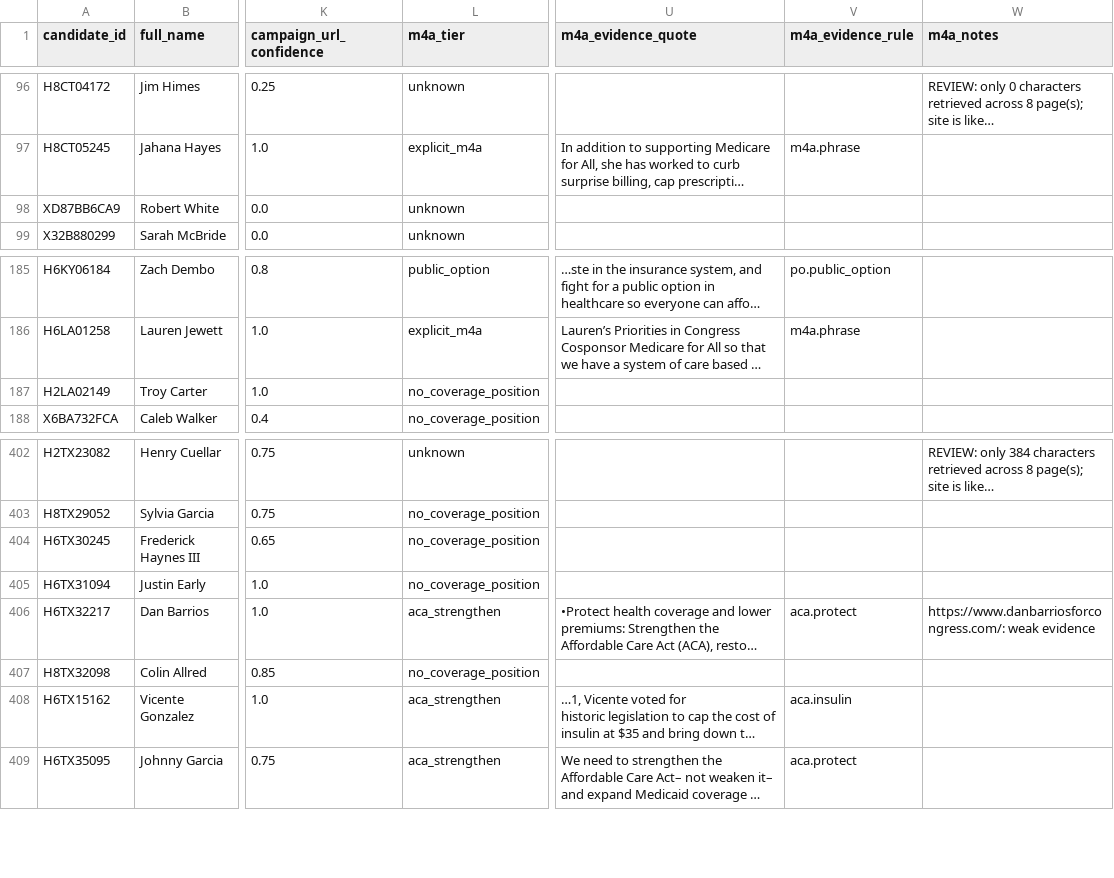
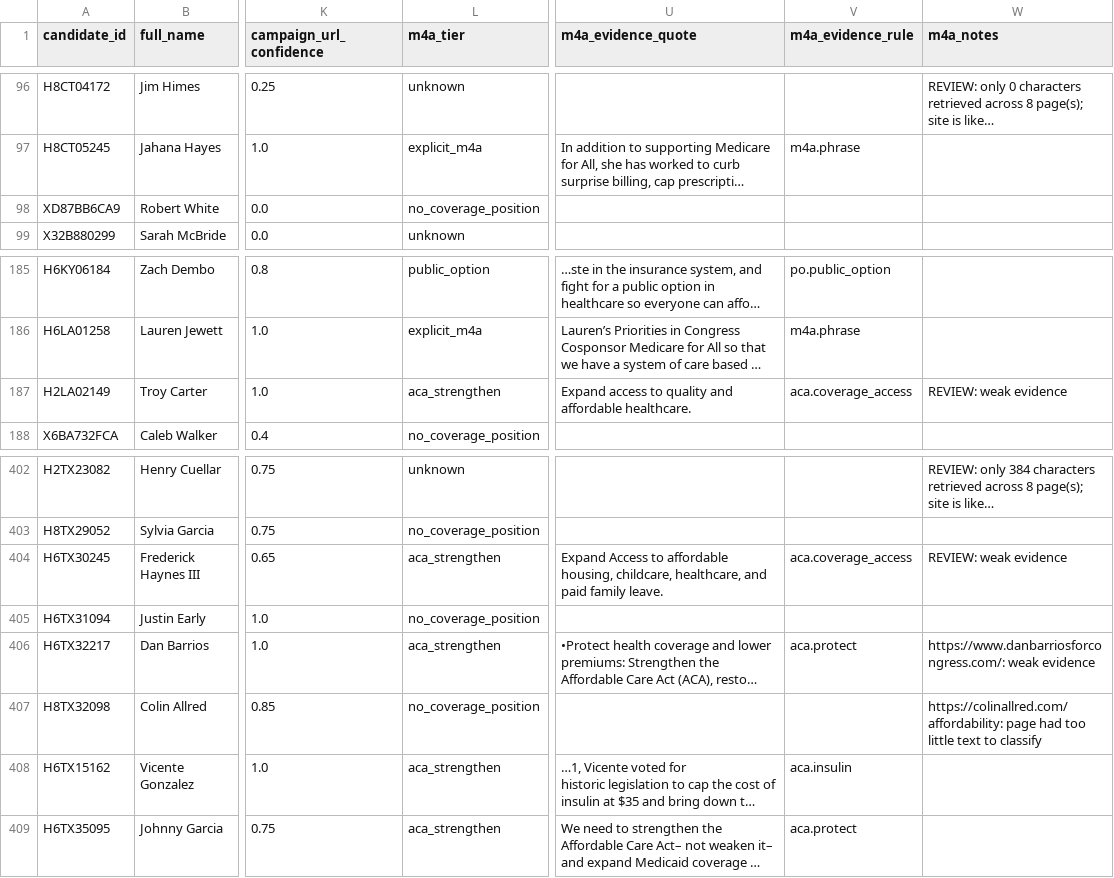
Before and after one commit to readchaoticera/demcandidateplatform, a CSV file: results/2026-08-26/candidates.csv, drawn as a sheet; only a part is shown, gaps mark what is left out; long unchanged cells end in …; the diff covers the shown part only; the diff names each change by its address in the sheet, - before the commit and + after, or states it on an @@ line.

```diff
--- a/results/2026-08-26/candidates.csv
+++ b/results/2026-08-26/candidates.csv
-L98 (m4a_tier): unknown
+L98 (m4a_tier): no_coverage_position
-L187 (m4a_tier): no_coverage_position
+L187 (m4a_tier): aca_strengthen
-U187 (m4a_evidence_quote): (empty)
+U187 (m4a_evidence_quote): Expand access to quality and affordable healthcare.
-V187 (m4a_evidence_rule): (empty)
+V187 (m4a_evidence_rule): aca.coverage_access
-W187 (m4a_notes): (empty)
+W187 (m4a_notes): REVIEW: weak evidence
-L404 (m4a_tier): no_coverage_position
+L404 (m4a_tier): aca_strengthen
-U404 (m4a_evidence_quote): (empty)
+U404 (m4a_evidence_quote): Expand Access to affordable housing, childcare, healthcare, and paid family leave.
-V404 (m4a_evidence_rule): (empty)
+V404 (m4a_evidence_rule): aca.coverage_access
-W404 (m4a_notes): (empty)
+W404 (m4a_notes): REVIEW: weak evidence
-W407 (m4a_notes): (empty)
+W407 (m4a_notes): https://colinallred.com/affordability: page had too little text to classify
```
Also changed, not shown: 32 edited cells elsewhere in this file, results/2026-08-26/needs_review.csv, 9 other files.
